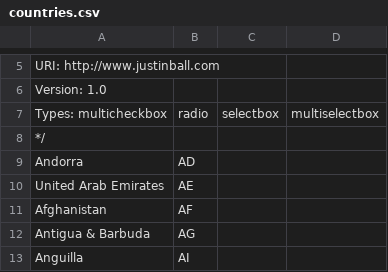
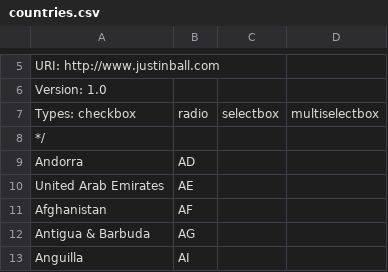
Before and after one commit to paulgibbs/BuddyPress, a CSV file: bp-xprofile/prebuilt-fields/countries.csv, drawn as a sheet; only a part is shown, gaps mark what is left out.

Commit message:
fixed bugs in xprofile, tweaked interface and updated freind functions to comply with WordPress coding standards
git-svn-id: https://buddypress.svn.wordpress.org/trunk@138 cdf35c40-ae34-48e0-9cc9-0c9da1808c22

```diff
--- a/bp-xprofile/prebuilt-fields/countries.csv
+++ b/bp-xprofile/prebuilt-fields/countries.csv
@@ -6,3 +6,3 @@ URI: http://www.justinball.com
 Version: 1.0
-Types: multicheckbox,radio,selectbox,multiselectbox
+Types: checkbox,radio,selectbox,multiselectbox
 */
```
Also changed, not shown: bp-xprofile/prebuilt-fields/languages.csv, bp-xprofile/prebuilt-fields/states.csv, 6 other files.
